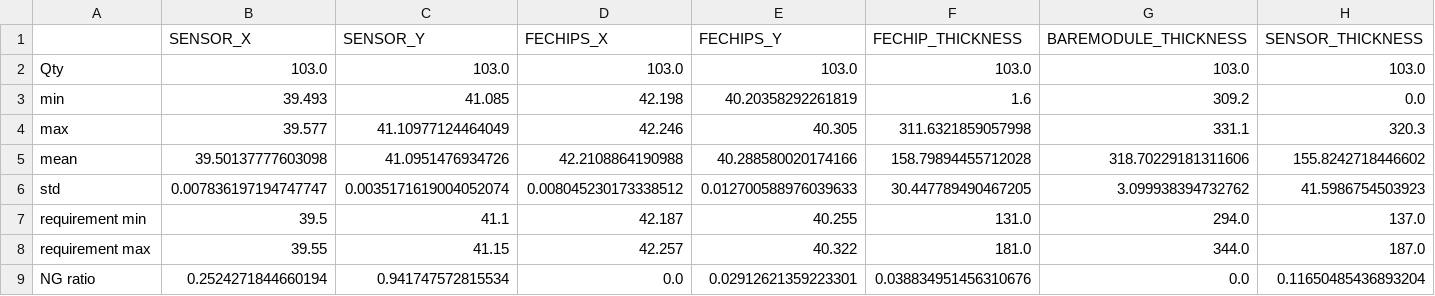
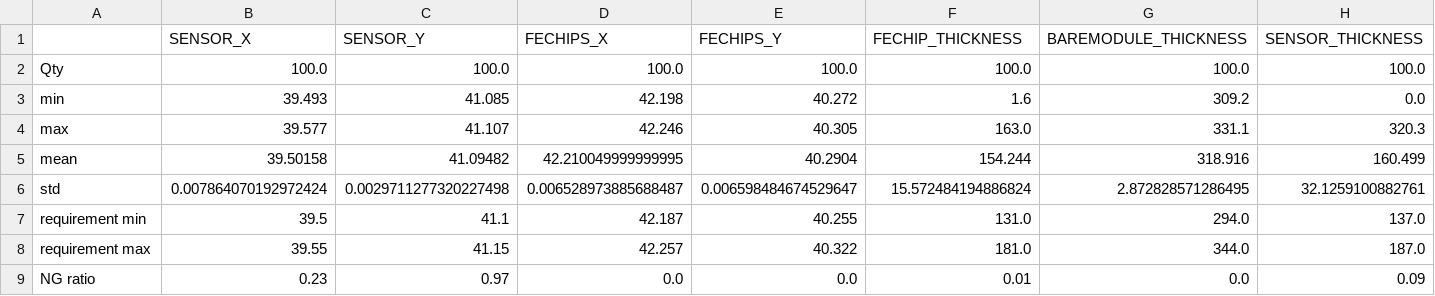
Before and after one commit to AOKImikan/metrology, a CSV file: work/analysisJson/baremodule_json_analysis.csv, drawn as a sheet.

```diff
--- a/work/analysisJson/baremodule_json_analysis.csv
+++ b/work/analysisJson/baremodule_json_analysis.csv
@@ -1,9 +1,9 @@
 ,SENSOR_X,SENSOR_Y,FECHIPS_X,FECHIPS_Y,FECHIP_THICKNESS,BAREMODULE_THICKNESS,SENSOR_THICKNESS
-Qty,103.0,103.0,103.0,103.0,103.0,103.0,103.0
-min,39.493,41.085,42.198,40.20358292261819,1.6,309.2,0.0
-max,39.577,41.10977124464049,42.246,40.305,311.6321859057998,331.1,320.3
-mean,39.50137777603098,41.0951476934726,42.2108864190988,40.288580020174166,158.79894455712028,318.70229181311606,155.8242718446602
-std,0.007836197194747747,0.0035171619004052074,0.008045230173338512,0.012700588976039633,30.447789490467205,3.099938394732762,41.5986754503923
+Qty,100.0,100.0,100.0,100.0,100.0,100.0,100.0
+min,39.493,41.085,42.198,40.272,1.6,309.2,0.0
+max,39.577,41.107,42.246,40.305,163.0,331.1,320.3
+mean,39.50158,41.09482,42.210049999999995,40.2904,154.244,318.916,160.499
+std,0.007864070192972424,0.0029711277320227498,0.006528973885688487,0.006598484674529647,15.572484194886824,2.872828571286495,32.1259100882761
 requirement min,39.5,41.1,42.187,40.255,131.0,294.0,137.0
 requirement max,39.55,41.15,42.257,40.322,181.0,344.0,187.0
-NG ratio,0.2524271844660194,0.941747572815534,0.0,0.02912621359223301,0.038834951456310676,0.0,0.11650485436893204
+NG ratio,0.23,0.97,0.0,0.0,0.01,0.0,0.09
```
Also changed, not shown: work/analysisJson/baremodule_json_ngSNs.csv, work/analysisJson/module_json_analysis.csv, 52 other files.
